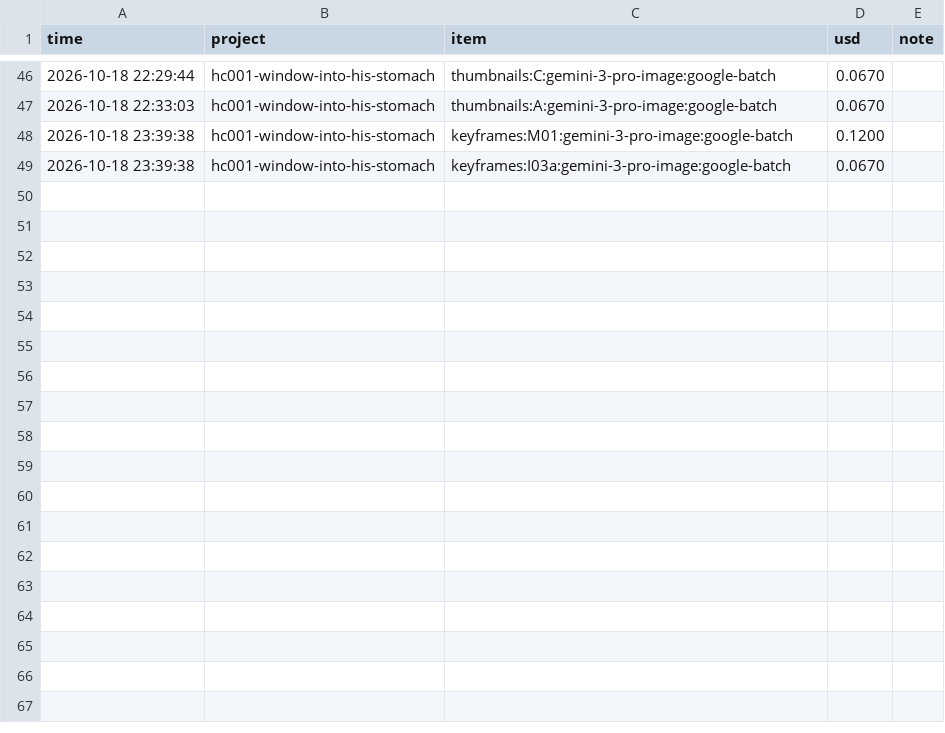
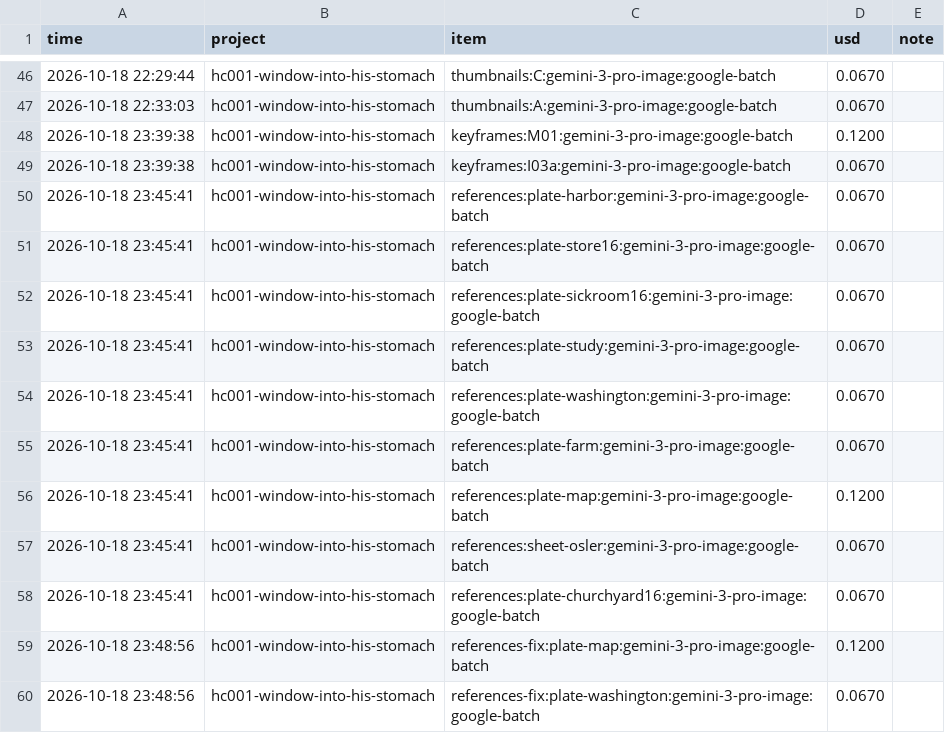
Before and after one commit to M-Bornara/OpenMontage, a CSV file: channels/storybook-medical/cost-ledger.csv, drawn as a sheet; only a part is shown, gaps mark what is left out.

```diff
--- a/channels/storybook-medical/cost-ledger.csv
+++ b/channels/storybook-medical/cost-ledger.csv
@@ -49 +49,12 @@ time,project,item,usd,note
 2026-10-18 23:39:38,hc001-window-into-his-stomach,keyframes:I03a:gemini-3-pro-image:google-batch,0.0670,
+2026-10-18 23:45:41,hc001-window-into-his-stomach,references:plate-harbor:gemini-3-pro-image:google-batch,0.0670,
+2026-10-18 23:45:41,hc001-window-into-his-stomach,references:plate-store16:gemini-3-pro-image:google-batch,0.0670,
+2026-10-18 23:45:41,hc001-window-into-his-stomach,references:plate-sickroom16:gemini-3-pro-image:google-batch,0.0670,
+2026-10-18 23:45:41,hc001-window-into-his-stomach,references:plate-study:gemini-3-pro-image:google-batch,0.0670,
+2026-10-18 23:45:41,hc001-window-into-his-stomach,references:plate-washington:gemini-3-pro-image:google-batch,0.0670,
+2026-10-18 23:45:41,hc001-window-into-his-stomach,references:plate-farm:gemini-3-pro-image:google-batch,0.0670,
+2026-10-18 23:45:41,hc001-window-into-his-stomach,references:plate-map:gemini-3-pro-image:google-batch,0.1200,
+2026-10-18 23:45:41,hc001-window-into-his-stomach,references:sheet-osler:gemini-3-pro-image:google-batch,0.0670,
+2026-10-18 23:45:41,hc001-window-into-his-stomach,references:plate-churchyard16:gemini-3-pro-image:google-batch,0.0670,
+2026-10-18 23:48:56,hc001-window-into-his-stomach,references-fix:plate-map:gemini-3-pro-image:google-batch,0.1200,
+2026-10-18 23:48:56,hc001-window-into-his-stomach,references-fix:plate-washington:gemini-3-pro-image:google-batch,0.0670,
```
Also changed, not shown: 1 other file.
